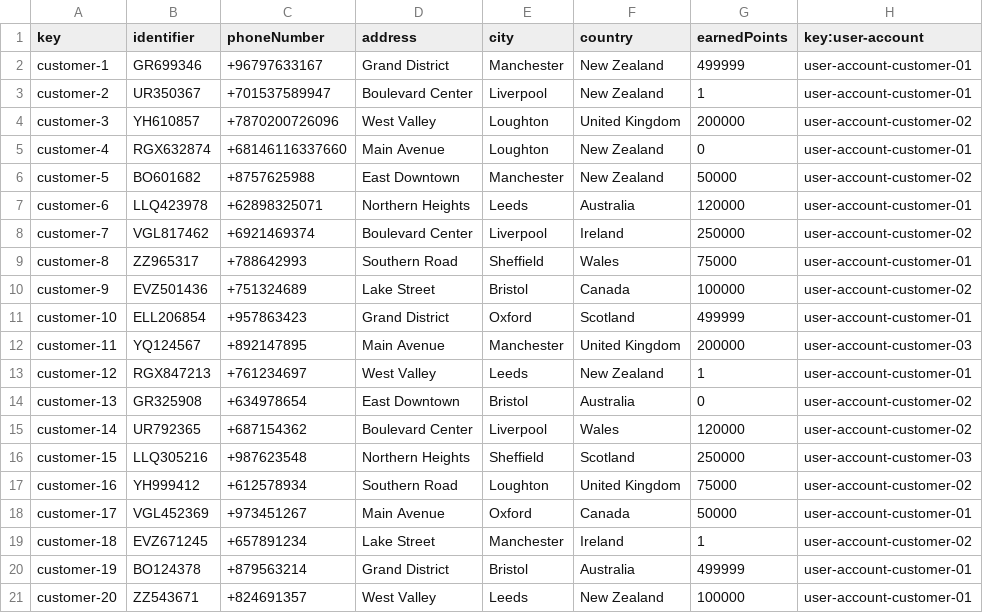
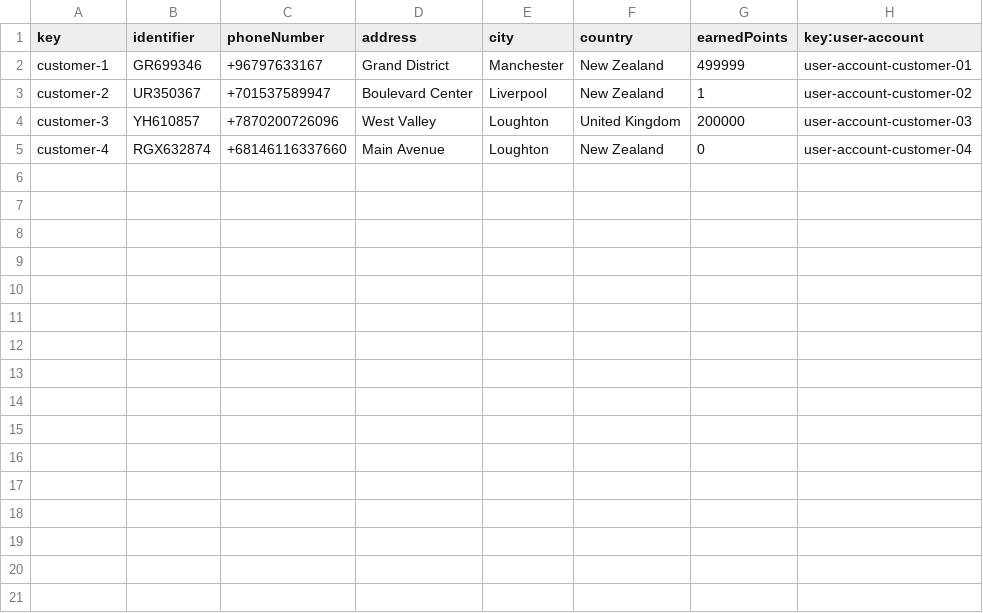
Before and after one commit to cesmarvan/Acme-ANS-C2, a CSV file: src/main/resources/WEB-INF/data/sample/customer.csv, drawn as a sheet.

Commit message:
booking features (list, show, create, publish, update)

```diff
--- a/src/main/resources/WEB-INF/data/sample/customer.csv
+++ b/src/main/resources/WEB-INF/data/sample/customer.csv
@@ -2,20 +2,4 @@ key,identifier,phoneNumber,address,city,country,earnedPoints,key:user-account
 customer-1,GR699346,+96797633167,Grand District,Manchester,New Zealand,499999,user-account-customer-01
-customer-2,UR350367,+701537589947,Boulevard Center,Liverpool,New Zealand,1,user-account-customer-01
-customer-3,YH610857,+7870200726096,West Valley,Loughton,United Kingdom,200000,user-account-customer-02
-customer-4,RGX632874,+68146116337660,Main Avenue,Loughton,New Zealand,0,user-account-customer-01
-customer-5,BO601682,+8757625988,East Downtown,Manchester,New Zealand,50000,user-account-customer-02
-customer-6,LLQ423978,+62898325071,Northern Heights,Leeds,Australia,120000,user-account-customer-01
-customer-7,VGL817462,+6921469374,Boulevard Center,Liverpool,Ireland,250000,user-account-customer-02
-customer-8,ZZ965317,+788642993,Southern Road,Sheffield,Wales,75000,user-account-customer-01
-customer-9,EVZ501436,+751324689,Lake Street,Bristol,Canada,100000,user-account-customer-02
-customer-10,ELL206854,+957863423,Grand District,Oxford,Scotland,499999,user-account-customer-01
-customer-11,YQ124567,+892147895,Main Avenue,Manchester,United Kingdom,200000,user-account-customer-03
-customer-12,RGX847213,+761234697,West Valley,Leeds,New Zealand,1,user-account-customer-01
-customer-13,GR325908,+634978654,East Downtown,Bristol,Australia,0,user-account-customer-02
-customer-14,UR792365,+687154362,Boulevard Center,Liverpool,Wales,120000,user-account-customer-02
-customer-15,LLQ305216,+987623548,Northern Heights,Sheffield,Scotland,250000,user-account-customer-03
-customer-16,YH999412,+612578934,Southern Road,Loughton,United Kingdom,75000,user-account-customer-02
-customer-17,VGL452369,+973451267,Main Avenue,Oxford,Canada,50000,user-account-customer-01
-customer-18,EVZ671245,+657891234,Lake Street,Manchester,Ireland,1,user-account-customer-02
-customer-19,BO124378,+879563214,Grand District,Bristol,Australia,499999,user-account-customer-01
-customer-20,ZZ543671,+824691357,West Valley,Leeds,New Zealand,100000,user-account-customer-01
+customer-2,UR350367,+701537589947,Boulevard Center,Liverpool,New Zealand,1,user-account-customer-02
+customer-3,YH610857,+7870200726096,West Valley,Loughton,United Kingdom,200000,user-account-customer-03
+customer-4,RGX632874,+68146116337660,Main Avenue,Loughton,New Zealand,0,user-account-customer-04
```
Also changed, not shown: src/main/resources/WEB-INF/data/sample/booking.csv, src/main/resources/WEB-INF/data/sample/passenger.csv, 33 other files.
